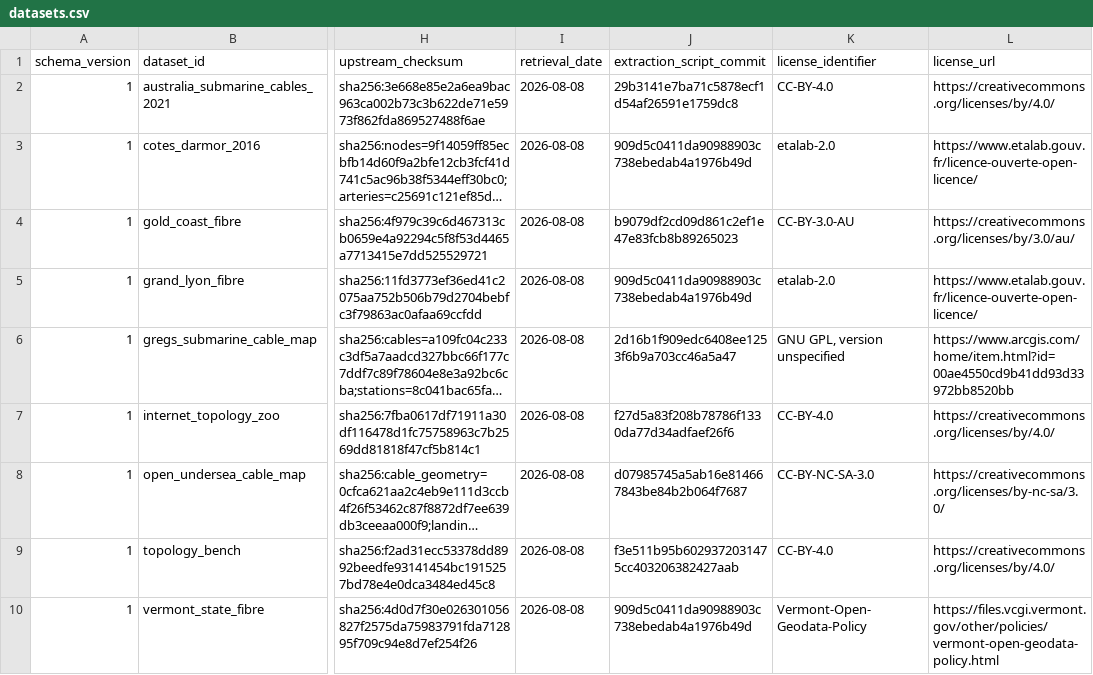
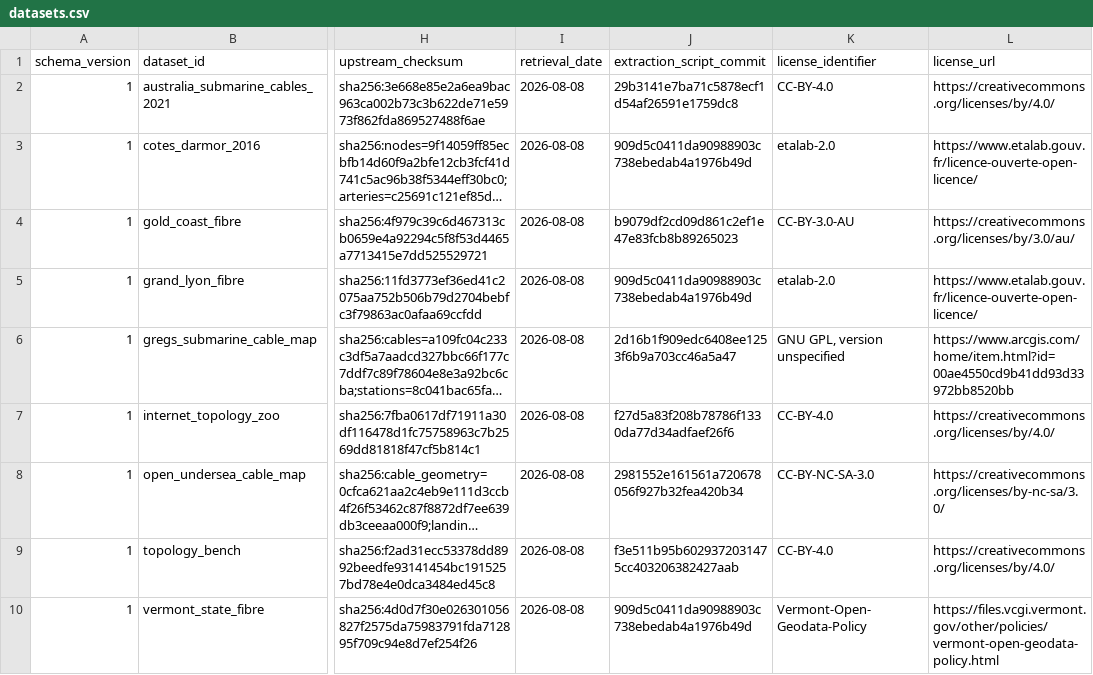
Before and after one commit to QuantumSavory/CommunicationNetworkDatasets.jl, a CSV file: data/datasets.csv, drawn as a sheet; only a part is shown, gaps mark what is left out; long unchanged cells end in …; the diff names each change by its address in the sheet, - before the commit and + after, or states it on an @@ line.

Commit message:
Correct Open Undersea artifact topology

```diff
--- a/data/datasets.csv
+++ b/data/datasets.csv
-J8 (extraction_script_commit): d07985745a5ab16e814667843be84b2b064f7687
+J8 (extraction_script_commit): 2981552e161561a720678056f927b32fea420b34
```
Also changed, not shown: 1 other file.
